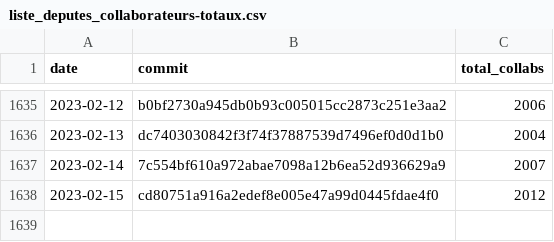
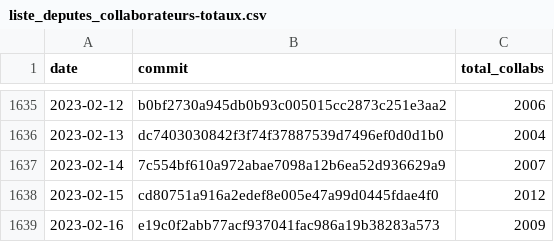
Before and after one commit to regardscitoyens/Collaborateurs-Parlement, a CSV file: data/liste_deputes_collaborateurs-totaux.csv, drawn as a sheet; only a part is shown, gaps mark what is left out; the diff names each change by its address in the sheet, - before the commit and + after, or states it on an @@ line.

Commit message:
update totaux

```diff
--- a/data/liste_deputes_collaborateurs-totaux.csv
+++ b/data/liste_deputes_collaborateurs-totaux.csv
+row 1639: 2023-02-16 | e19c0f2abb77acf937041fac986a19b38283a573 | 2009
```
